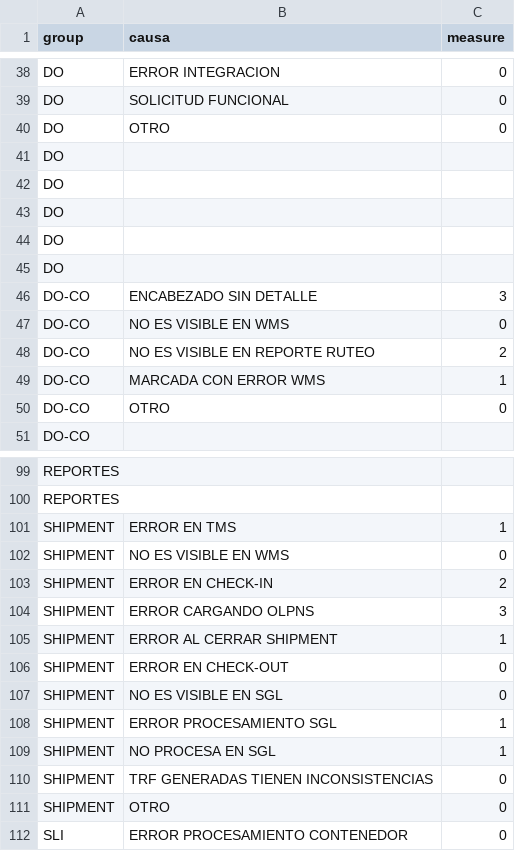
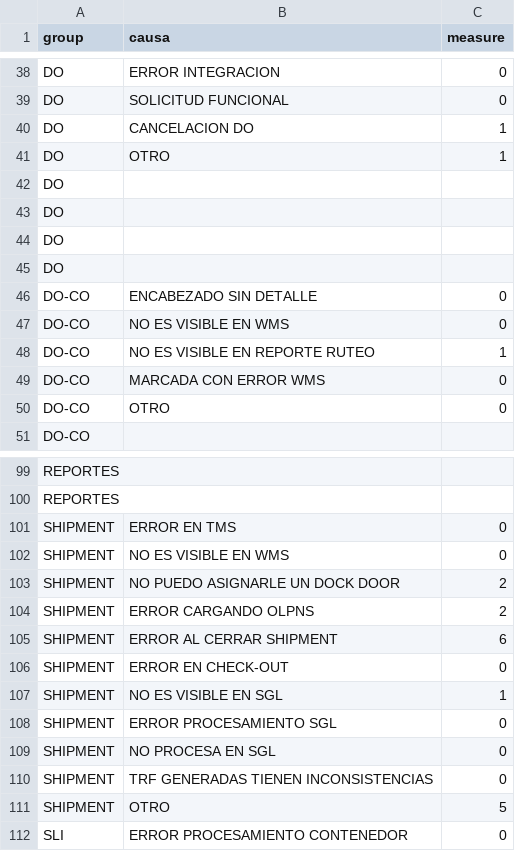
Before and after one commit to paboada/RL, a CSV file: data/Causales.csv, drawn as a sheet; only a part is shown, gaps mark what is left out; the diff covers the shown part only.

```diff
--- a/data/Causales.csv
+++ b/data/Causales.csv
@@ -39,3 +39,4 @@ DO,ERROR INTEGRACION,0
 DO,SOLICITUD FUNCIONAL,0
-DO,OTRO,0
+DO,CANCELACION DO,1
+DO,OTRO,1
 DO,,
@@ -44,7 +45,6 @@ DO,,
 DO,,
-DO,,
-DO-CO,ENCABEZADO SIN DETALLE,3
+DO-CO,ENCABEZADO SIN DETALLE,0
 DO-CO,NO ES VISIBLE EN WMS,0
-DO-CO,NO ES VISIBLE EN REPORTE RUTEO,2
-DO-CO,MARCADA CON ERROR WMS,1
+DO-CO,NO ES VISIBLE EN REPORTE RUTEO,1
+DO-CO,MARCADA CON ERROR WMS,0
 DO-CO,OTRO,0
@@ -100,13 +100,13 @@ REPORTES,,
 REPORTES,,
-SHIPMENT,ERROR EN TMS,1
+SHIPMENT,ERROR EN TMS,0
 SHIPMENT,NO ES VISIBLE EN WMS,0
-SHIPMENT,ERROR EN CHECK-IN,2
-SHIPMENT,ERROR CARGANDO OLPNS,3
-SHIPMENT,ERROR AL CERRAR SHIPMENT,1
+SHIPMENT,NO PUEDO ASIGNARLE UN DOCK DOOR,2
+SHIPMENT,ERROR CARGANDO OLPNS,2
+SHIPMENT,ERROR AL CERRAR SHIPMENT,6
 SHIPMENT,ERROR EN CHECK-OUT,0
-SHIPMENT,NO ES VISIBLE EN SGL,0
-SHIPMENT,ERROR PROCESAMIENTO SGL,1
-SHIPMENT,NO PROCESA EN SGL,1
+SHIPMENT,NO ES VISIBLE EN SGL,1
+SHIPMENT,ERROR PROCESAMIENTO SGL,0
+SHIPMENT,NO PROCESA EN SGL,0
 SHIPMENT,TRF GENERADAS TIENEN INCONSISTENCIAS,0
-SHIPMENT,OTRO,0
+SHIPMENT,OTRO,5
 SLI,ERROR PROCESAMIENTO CONTENEDOR,0
```
Also changed, not shown: 1 added row, 1 removed row and 11 edited cells elsewhere in this file, data/EvolucionCasosCategoria.csv, data/EvolucionCasosSemanales.csv, 1 other file.
